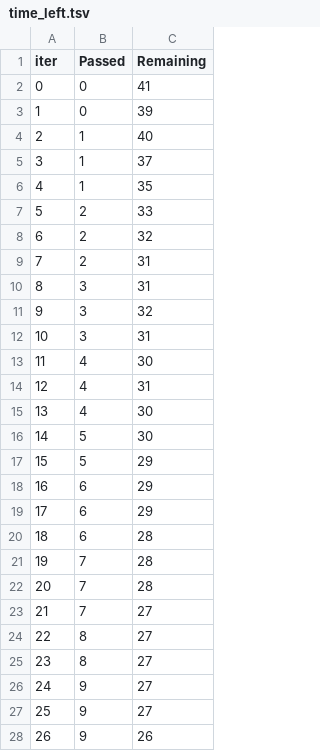
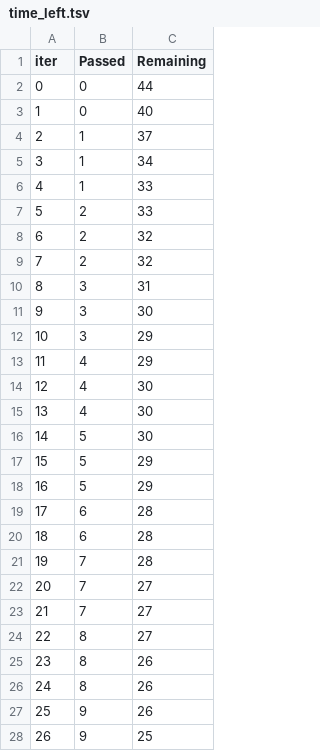
Before and after one commit to eduardo-oliveira-dev/machine-learning-python-course, a TSV file: aprendizado-supervisionado-regressao/catboost_info/time_left.tsv, drawn as a sheet; only a part is shown; the diff covers the shown part only.

```diff
--- a/aprendizado-supervisionado-regressao/catboost_info/time_left.tsv
+++ b/aprendizado-supervisionado-regressao/catboost_info/time_left.tsv
@@ -1,15 +1,15 @@
 iter	Passed	Remaining
-0	0	41
-1	0	39
-2	1	40
-3	1	37
-4	1	35
+0	0	44
+1	0	40
+2	1	37
+3	1	34
+4	1	33
 5	2	33
 6	2	32
-7	2	31
+7	2	32
 8	3	31
-9	3	32
-10	3	31
-11	4	30
-12	4	31
+9	3	30
+10	3	29
+11	4	29
+12	4	30
 13	4	30
@@ -17,12 +17,12 @@ iter	Passed	Remaining
 15	5	29
-16	6	29
-17	6	29
+16	5	29
+17	6	28
 18	6	28
 19	7	28
-20	7	28
+20	7	27
 21	7	27
 22	8	27
-23	8	27
-24	9	27
-25	9	27
-26	9	26
+23	8	26
+24	8	26
+25	9	26
+26	9	25
```
Also changed, not shown: 73 edited cells elsewhere in this file, 10 other files.
